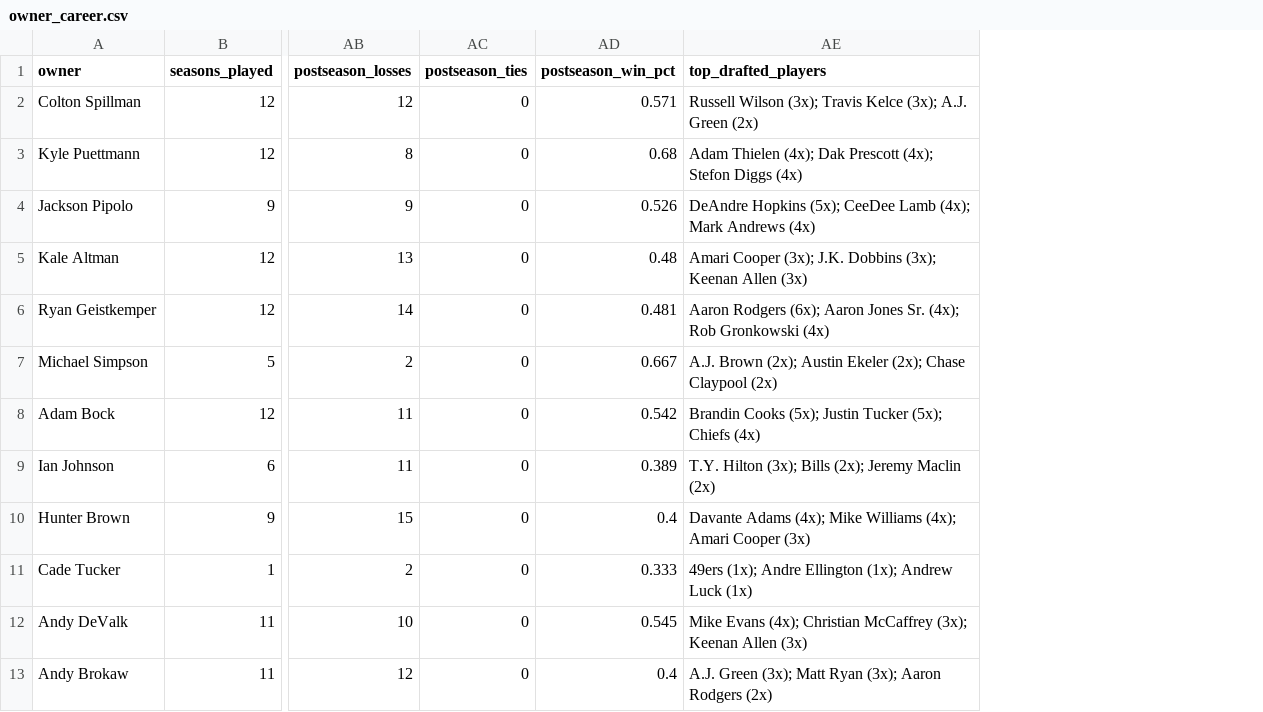
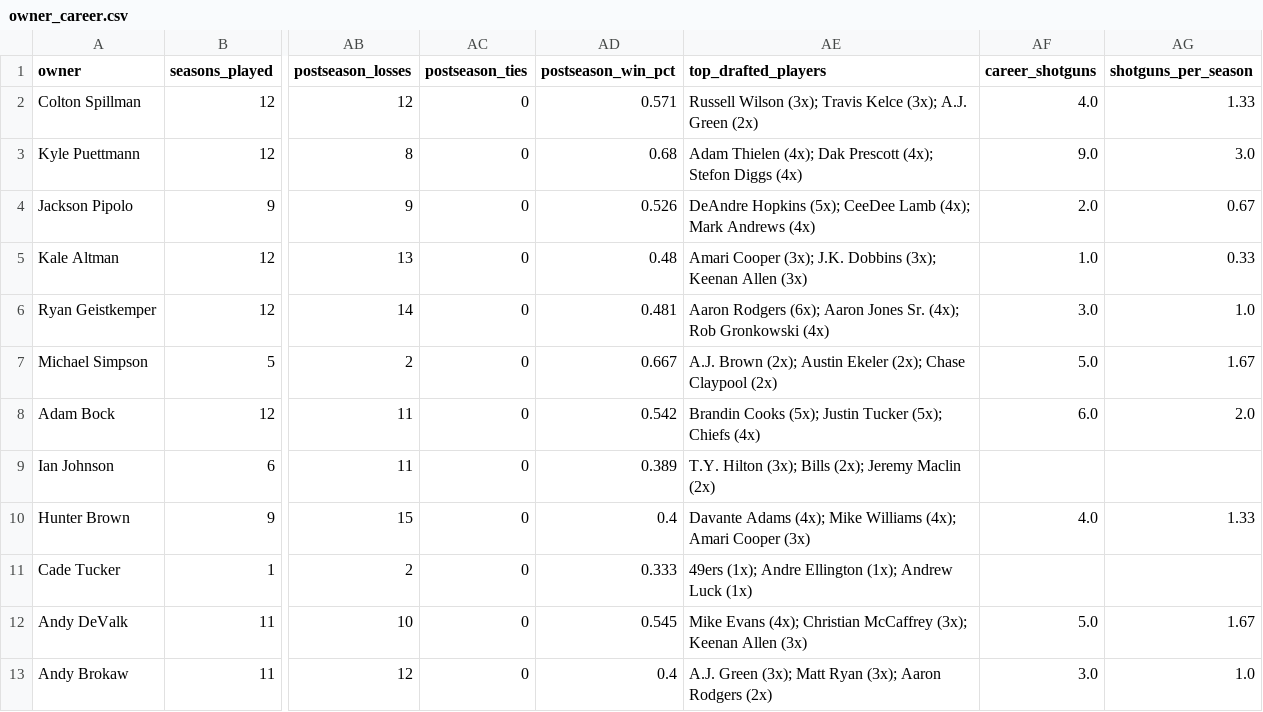
Before and after one commit to kalealtman/solon-fantasy, a CSV file: data/processed/owner_career.csv, drawn as a sheet; only a part is shown, gaps mark what is left out; the diff names each change by its address in the sheet, - before the commit and + after, or states it on an @@ line.

Commit message:
Add shotgun tracking, fix draft board scrolling, redesign trade feed
Shotgun stat: since 2023, whoever has the lowest score in a regular-season
week has to shotgun a beer on video. Added career_shotguns and
shotguns_per_season (both precomputed and in the client-side season
slicer), a "Most Shotguns" Record Book fact, and replaced two Overview
elements with league-wide total shotguns (the header ticker's transaction
count and the "Points Scored" stat tile) per explicit instruction on which
two elements to swap. Owners who left before 2023 show "--", not 0 --
0 would wrongly imply they were eligible and just got lucky. Verified the
JS computation against Python with an exact match before publishing.

Draft board: switched from a fixed-width flex row (which forced horizontal
scrolling for a 10-team round) to a CSS grid with a per-row column count,
so every round fits its width exactly with no scrollbar. Reverted the
Season page's Round 1 preview back to showing the owner name (undoing last
turn's simplification) now that it's cheap thanks to the grid fix. Removed
the Draft page's owner-tendencies table and league-wide most-drafted list
per feedback that they didn't add much on top of what's already elsewhere.

Transactions: trades and same-moment add/drop pairs are now grouped into
single events instead of flattened into disconnected one-player rows --
trades show both sides with a clear "receives X from Y" direction, and a
same-team-same-timestamp add+drop renders as one line instead of two.

Season browser: blowout/closest-game cards already showed both scores
with the winner bolded (added last turn); no further change needed there.

```diff
--- a/data/processed/owner_career.csv
+++ b/data/processed/owner_career.csv
+column AF (career_shotguns), rows 2-13: 4.0 | 9.0 | 2.0 | 1.0 | 3.0 | 5.0 | 6.0 |  | 4.0 |  | 5.0 | 3.0
+column AG (shotguns_per_season), rows 2-13: 1.33 | 3.0 | 0.67 | 0.33 | 1.0 | 1.67 | 2.0 |  | 1.33 |  | 1.67 | 1.0
```
Also changed, not shown: data/processed/trophy_case.csv, 3 other files.
